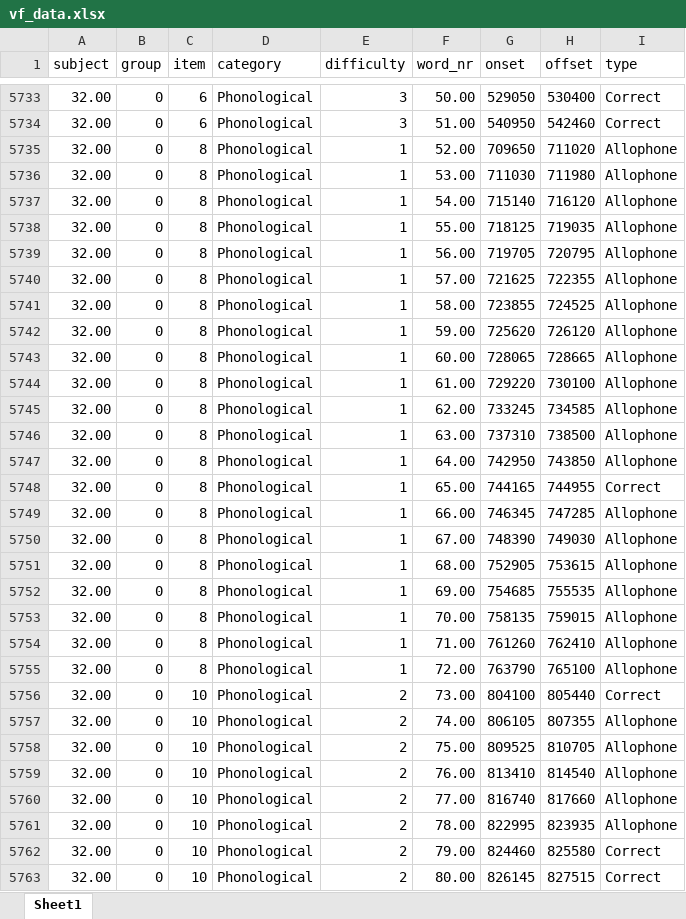
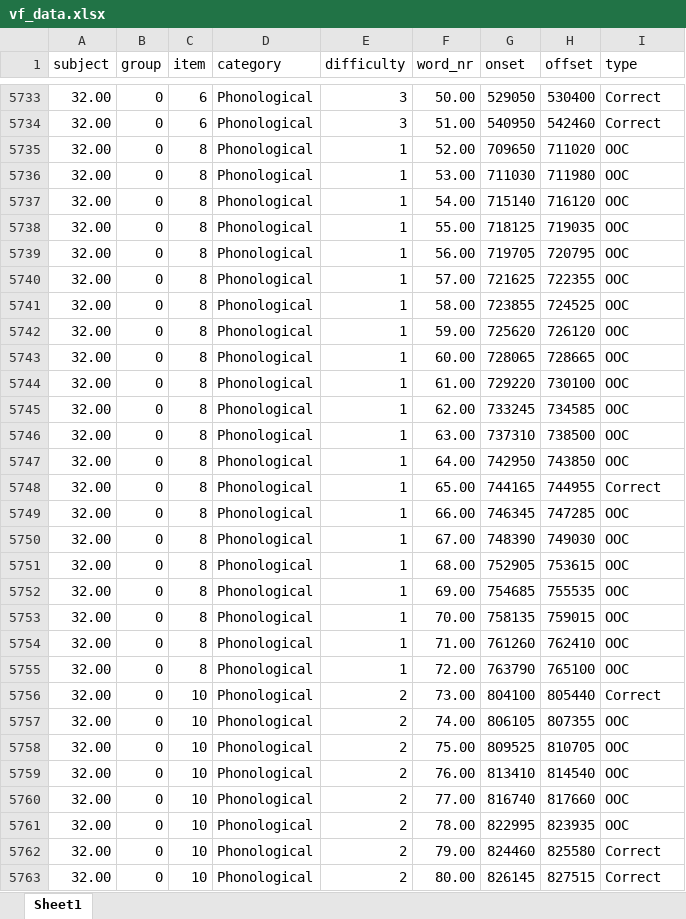
Before and after one commit to kelesonur/bounsignlab-verbalfluency, an Excel workbook: vf_data.xlsx, sheet Sheet1, drawn as a sheet; only a part is shown, gaps mark what is left out; values as stored, in another font and other column widths than the file's, no borders; the diff covers the shown part only; the diff names each change by its address in the sheet, - before the commit and + after, or states it on an @@ line.

```diff
--- a/vf_data.xlsx (sheet Sheet1)
+++ b/vf_data.xlsx (sheet Sheet1)
-I5735:I5747 (type): Allophone
+I5735:I5747 (type): OOC
-I5749:I5755 (type): Allophone
+I5749:I5755 (type): OOC
-I5757:I5761 (type): Allophone
+I5757:I5761 (type): OOC
```
Also changed, not shown: 347 edited cells elsewhere in this sheet, 8 other files.
